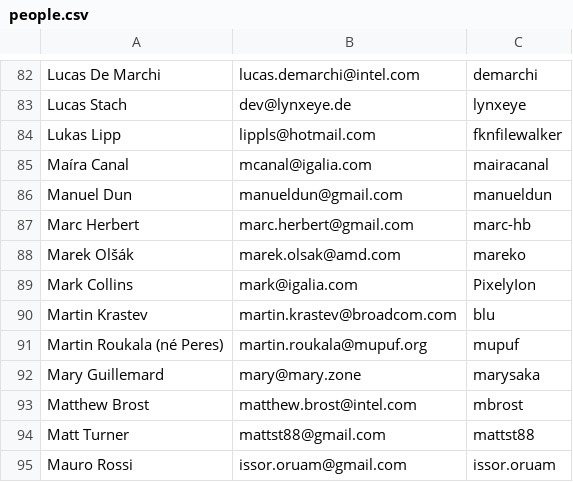
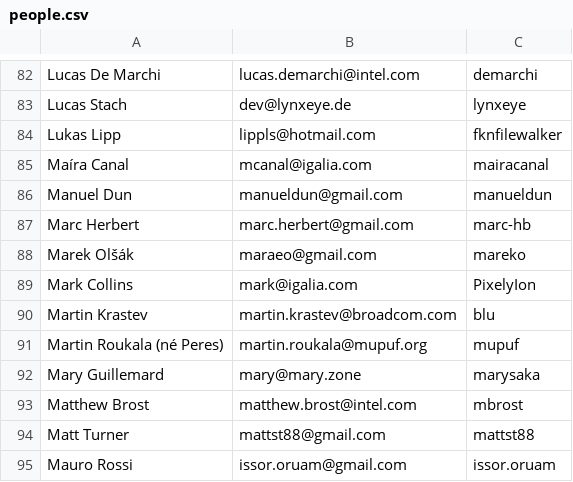
Before and after one commit to wmjb/mesa-trinity, a CSV file: bin/people.csv, drawn as a sheet; only a part is shown, gaps mark what is left out.

Commit message:
Revert "people: update Marek's email"
This reverts commit 14cdac01b93f50e8b130b277ad682be032fe1190.

Marek is signing with his GMail account.

Signed-off-by: Juan A. Suarez Romero <jasuarez@igalia.com>
Part-of: <https://gitlab.freedesktop.org/mesa/mesa/-/merge_requests/42213>

```diff
--- a/bin/people.csv
+++ b/bin/people.csv
@@ -87,3 +87,3 @@ Manuel Dun, manueldun@gmail.com, manueldun
 Marc Herbert, marc.herbert@gmail.com, marc-hb
-Marek Olšák, marek.olsak@amd.com, mareko
+Marek Olšák, maraeo@gmail.com, mareko
 Mark Collins, mark@igalia.com, PixelyIon
```
